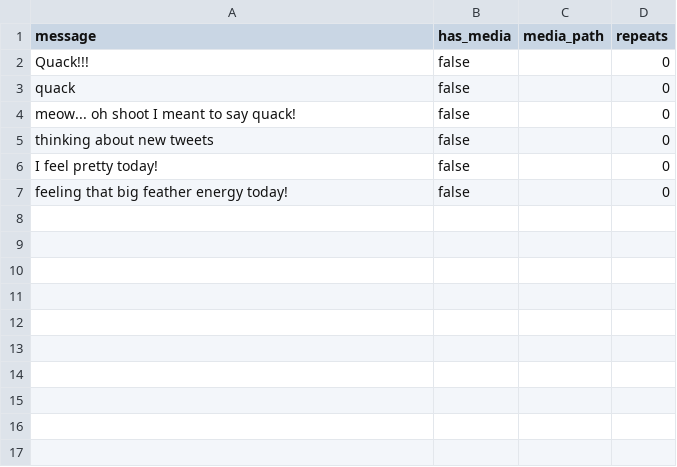
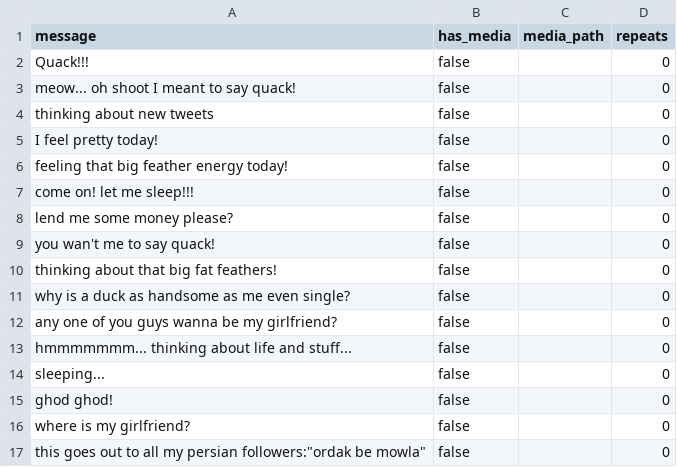
Before and after one commit to kamali-sina/Sinku-the-Duck, a CSV file: tweets/repeatable_tweets.csv, drawn as a sheet.

```diff
--- a/tweets/repeatable_tweets.csv
+++ b/tweets/repeatable_tweets.csv
@@ -2,3 +2,2 @@ message,has_media,media_path,repeats
 Quack!!!,false,,0
-quack,false,,0
 meow... oh shoot I meant to say quack!,false,,0
@@ -7 +6,12 @@ I feel pretty today!,false,,0
 feeling that big feather energy today!,false,,0
+come on! let me sleep!!!,false,,0
+lend me some money please?,false,,0
+you wan't me to say quack!,false,,0
+thinking about that big fat feathers!,false,,0
+why is a duck as handsome as me even single?,false,,0
+any one of you guys wanna be my girlfriend?,false,,0
+hmmmmmmm... thinking about life and stuff...,false,,0
+sleeping...,false,,0
+ghod ghod!,false,,0
+where is my girlfriend?,false,,0
+this goes out to all my persian followers:"ordak be mowla",false,,0
```
Also changed, not shown: tweets/main_tweets.csv.
